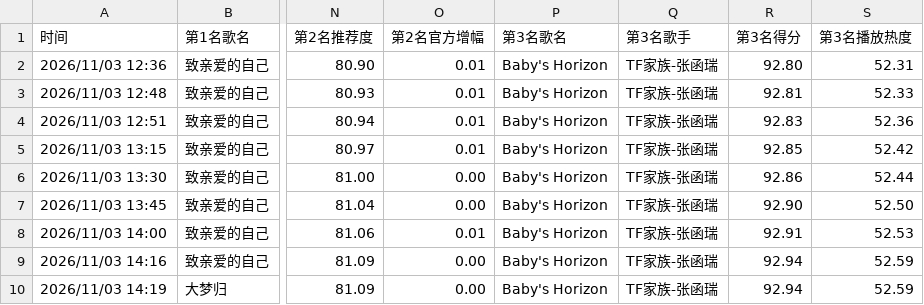
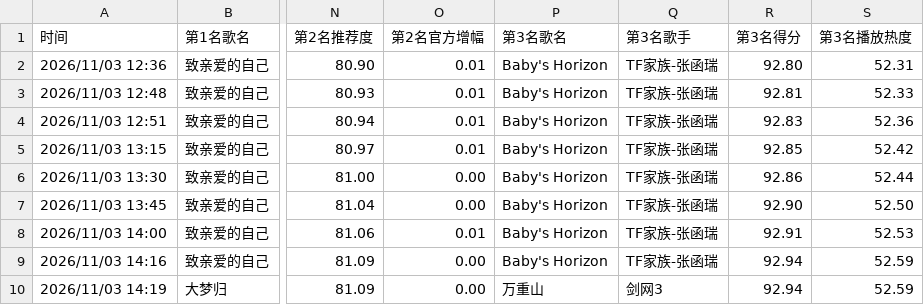
Before and after one commit to haanhaanL/uni-chart-data, a CSV file: uni_chart_weekly.csv, drawn as a sheet; only a part is shown, gaps mark what is left out; the diff names each change by its address in the sheet, - before the commit and + after, or states it on an @@ line.

Commit message:
Update uni_chart_weekly.csv

```diff
--- a/uni_chart_weekly.csv
+++ b/uni_chart_weekly.csv
-P10 (第3名歌名): Baby's Horizon
+P10 (第3名歌名): 万重山
-Q10 (第3名歌手): TF家族-张函瑞
+Q10 (第3名歌手): 剑网3
```
